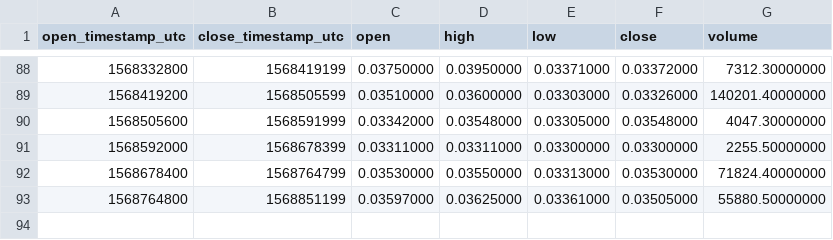
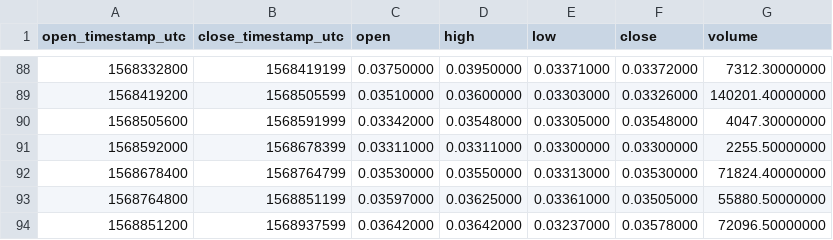
Before and after one commit to cryptobigbro/binance-BCPTUSDC, a CSV file: binance-BCPTUSDC-1d.csv, drawn as a sheet; only a part is shown, gaps mark what is left out; the diff names each change by its address in the sheet, - before the commit and + after, or states it on an @@ line.

```diff
--- a/binance-BCPTUSDC-1d.csv
+++ b/binance-BCPTUSDC-1d.csv
+row 94: 1568851200 | 1568937599 | 0.03642000 | 0.03642000 | 0.03237000 | 0.03578000 | 72096.50000000
```
Also changed, not shown: binance-BCPTUSDC-1h.csv.
